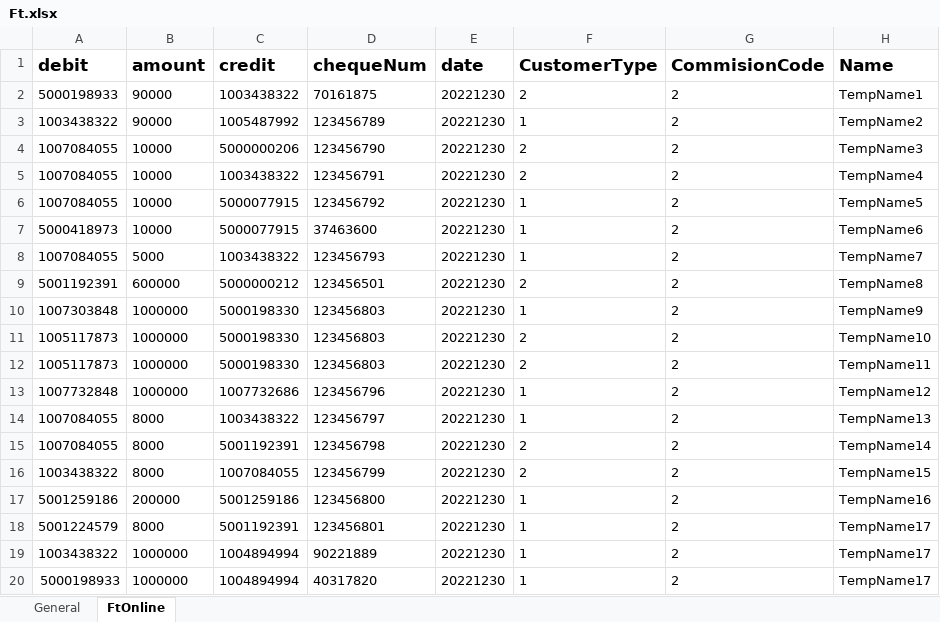
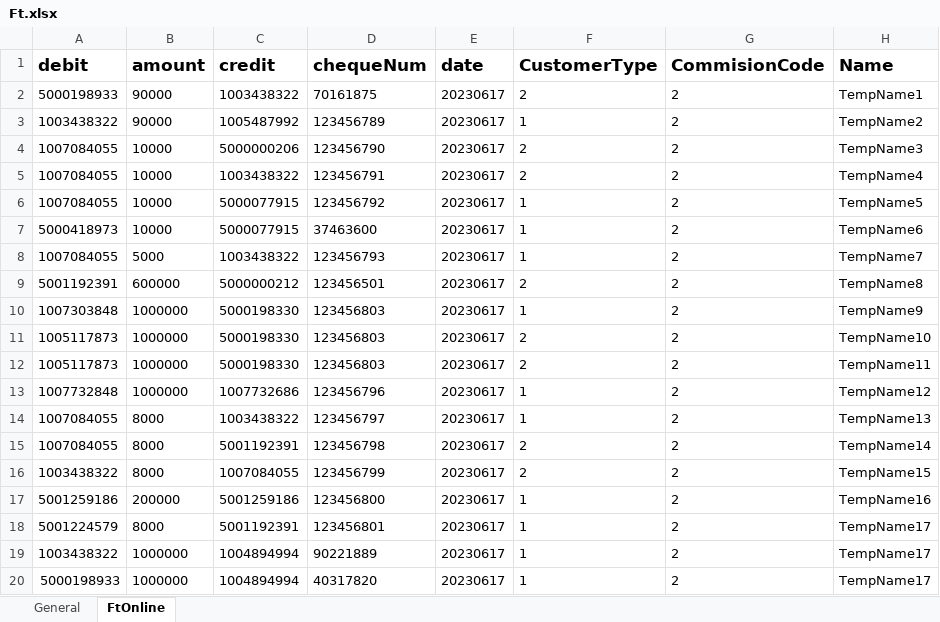
Before and after one commit to saribshamim001/storage, an Excel workbook: Excel Data/Ft.xlsx, sheet FtOnline, drawn as a sheet; only a part is shown; values as stored, in another font and other column widths than the file's, no borders; the diff names each change by its address in the sheet, - before the commit and + after, or states it on an @@ line.

```diff
--- a/Excel Data/Ft.xlsx (sheet FtOnline)
+++ b/Excel Data/Ft.xlsx (sheet FtOnline)
-E2:E20 (date): 20221230
+E2:E20 (date): 20230617
```
Also changed, not shown: sheet General, Data/FundsTransferGeneral.xlsx, Data/FundsTransferOnline.xlsx, 11 other files.
